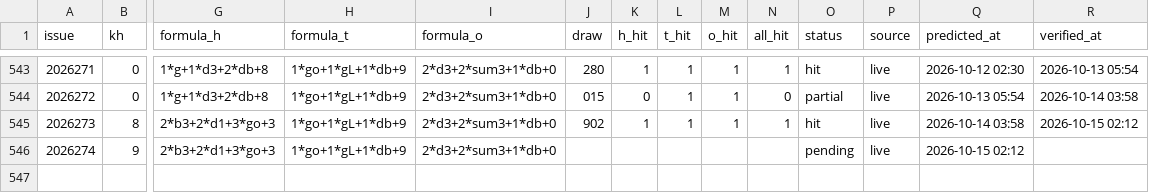
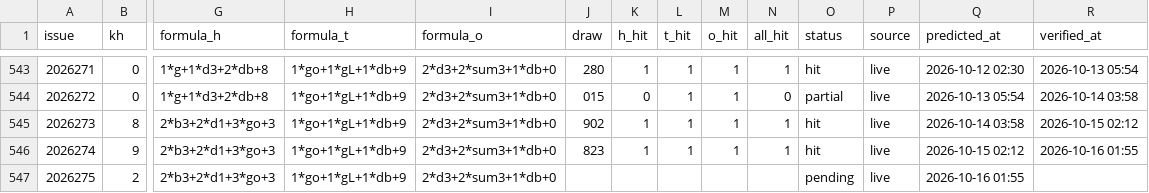
Before and after one commit to hxiaowei0102-web/fc3d-kill1, a CSV file: predictions_log.csv, drawn as a sheet; only a part is shown, gaps mark what is left out; rows hold the shown columns only; the diff names each change by its address in the sheet, - before the commit and + after, or states it on an @@ line.

```diff
--- a/predictions_log.csv
+++ b/predictions_log.csv
-J546 (draw): (empty)
+J546 (draw): 823
-K546 (h_hit): (empty)
+K546 (h_hit): 1
-L546 (t_hit): (empty)
+L546 (t_hit): 1
-M546 (o_hit): (empty)
+M546 (o_hit): 1
-N546 (all_hit): (empty)
+N546 (all_hit): 1
-O546 (status): pending
+O546 (status): hit
-R546 (verified_at): (empty)
+R546 (verified_at): 2026-10-16 01:55
+row 547: 2026275 | 2 | 2*b3+2*d1+3*go+3 | 1*go+1*gL+1*db+9 | 2*d3+2*sum3+1*db+0 |  |  |  |  |  | pending | live | 2026-10-16 01:55
```
Also changed, not shown: data/fc3d-history.csv, 2 other files.
